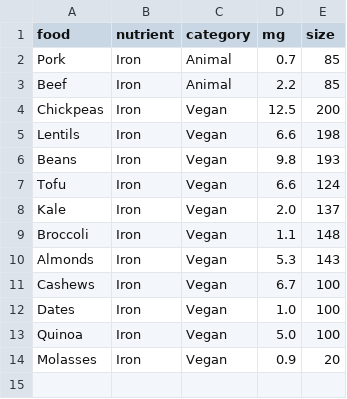
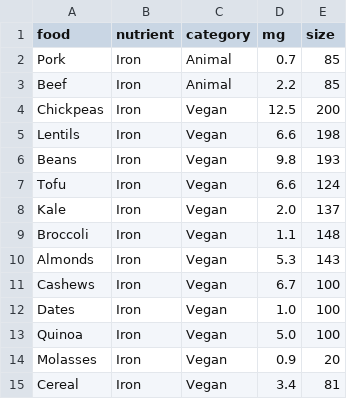
Before and after one commit to ishamartinez/CMPS165FinalProject, a CSV file: iron.csv, drawn as a sheet.

Commit message:
Update iron.csv

```diff
--- a/iron.csv
+++ b/iron.csv
@@ -14 +14,2 @@ food,nutrient,category,mg,size
 "Molasses","Iron","Vegan",0.9,20
+"Cereal","Iron","Vegan",3.4,81
```
